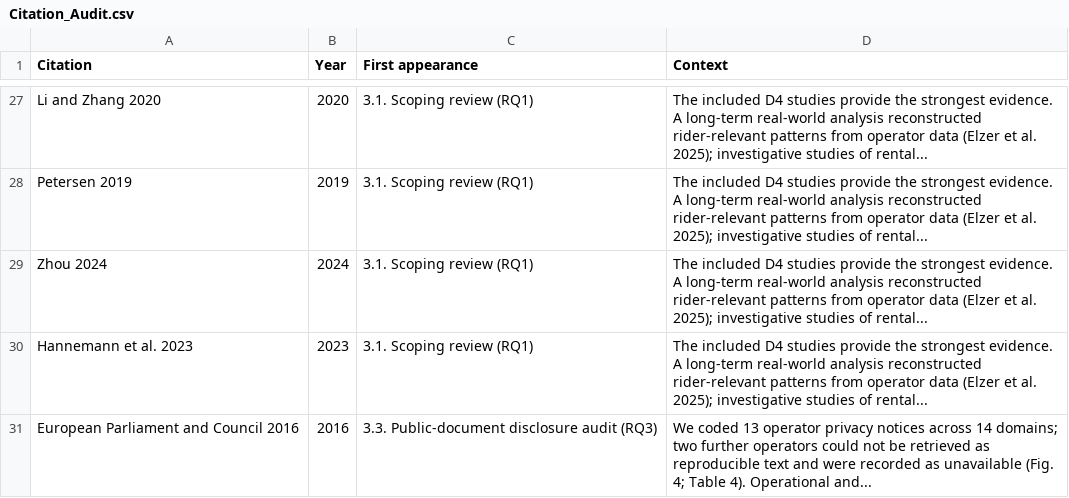
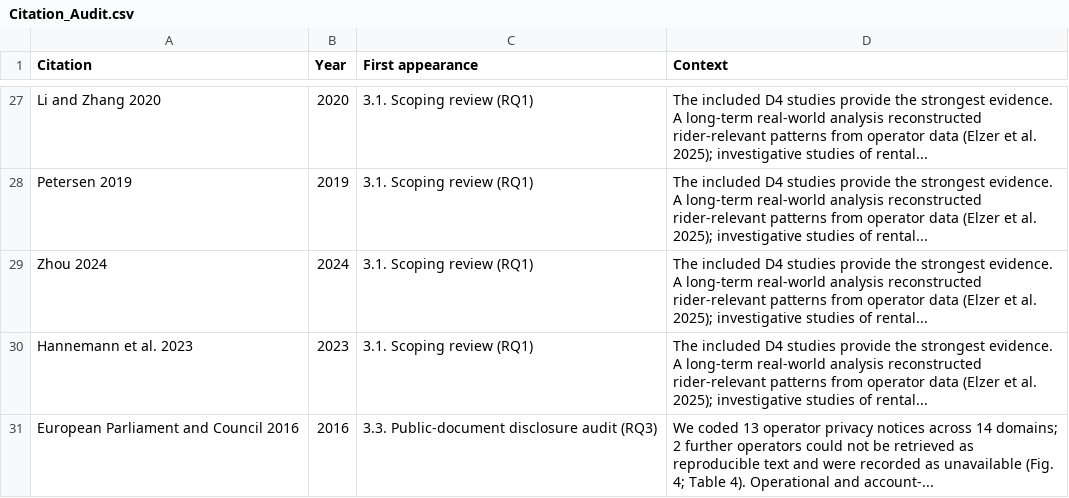
Before and after one commit to bougtoir/medical-accident-its-analysis, a CSV file: discharged_secrets_ijcip/output/Citation_Audit.csv, drawn as a sheet; only a part is shown, gaps mark what is left out.

```diff
--- a/discharged_secrets_ijcip/output/Citation_Audit.csv
+++ b/discharged_secrets_ijcip/output/Citation_Audit.csv
@@ -30,2 +30,2 @@ Citation,Year,First appearance,Context
 "Hannemann et al. 2023","2023","3.1. Scoping review (RQ1)","The included D4 studies provide the strongest evidence. A long-term real-world analysis reconstructed rider-relevant patterns from operator data (Elzer et al. 2025); investigative studies of rental..."
-"European Parliament and Council 2016","2016","3.3. Public-document disclosure audit (RQ3)","We coded 13 operator privacy notices across 14 domains; two further operators could not be retrieved as reproducible text and were recorded as unavailable (Fig. 4; Table 4). Operational and..."
+"European Parliament and Council 2016","2016","3.3. Public-document disclosure audit (RQ3)","We coded 13 operator privacy notices across 14 domains; 2 further operators could not be retrieved as reproducible text and were recorded as unavailable (Fig. 4; Table 4). Operational and account-..."
```
Also changed, not shown: 15 other files.
